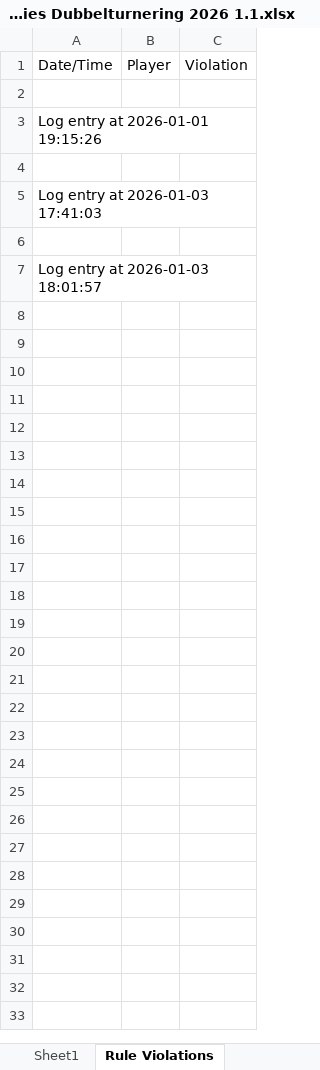
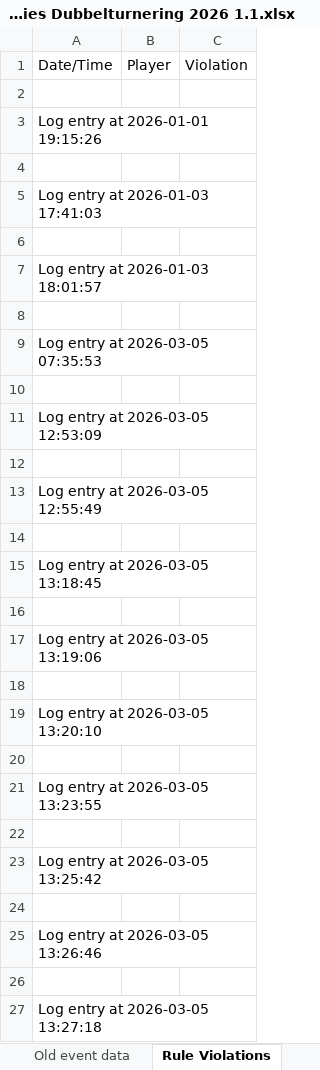
Before and after one commit to Nitze221/Badminton-Timetable-Solver, an Excel workbook: Entries Dubbelturnering 2026 1.1.xlsx, sheet Rule Violations, drawn as a sheet; only a part is shown; values as stored, in another font and other column widths than the file's, no borders; the diff covers the shown part only; the diff names each change by its address in the sheet, - before the commit and + after, or states it on an @@ line.

```diff
--- a/Entries Dubbelturnering 2026 1.1.xlsx (sheet Rule Violations)
+++ b/Entries Dubbelturnering 2026 1.1.xlsx (sheet Rule Violations)
-sheet tab: Sheet1
+sheet tab: Old event data
+row 8: (empty)
+row 9: Log entry at 2026-03-05 07:35:53
+row 10: (empty)
+row 11: Log entry at 2026-03-05 12:53:09
+row 12: (empty)
+row 13: Log entry at 2026-03-05 12:55:49
+row 14: (empty)
+row 15: Log entry at 2026-03-05 13:18:45
+row 16: (empty)
+row 17: Log entry at 2026-03-05 13:19:06
+row 18: (empty)
+row 19: Log entry at 2026-03-05 13:20:10
+row 20: (empty)
+row 21: Log entry at 2026-03-05 13:23:55
+row 22: (empty)
+row 23: Log entry at 2026-03-05 13:25:42
+row 24: (empty)
+row 25: Log entry at 2026-03-05 13:26:46
+row 26: (empty)
+row 27: Log entry at 2026-03-05 13:27:18
```
Also changed, not shown: 12 added rows elsewhere in this sheet, sheet timetable, sheet Event Analysis, sheet Player Events, other sheet tabs, Entries HBC Premier Elite 2024.xlsx, Junnutavling entries 2.xlsx, 9 other files.
